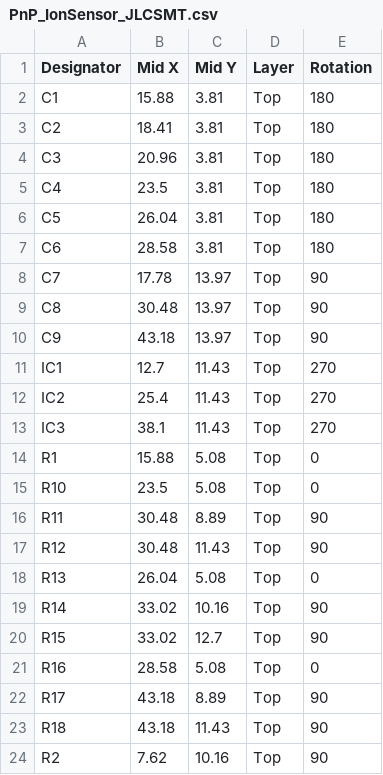
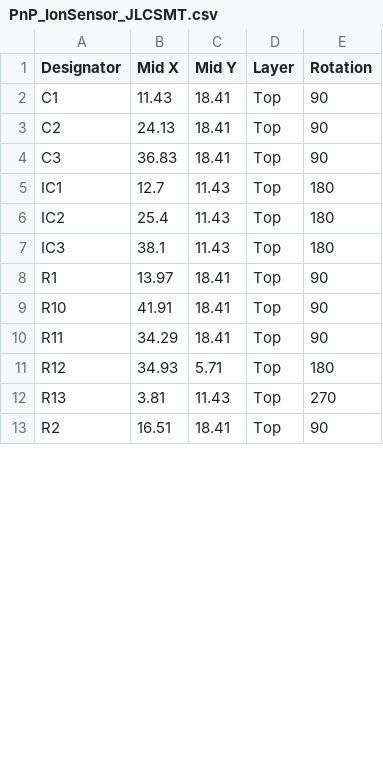
Before and after one commit to Wear-Lab/WISE-AFE, a CSV file: JLCPCB/PnP_IonSensor_JLCSMT.csv, drawn as a sheet; only a part is shown; the diff covers the shown part only.

Commit message:
Revert "JLCSMT"
This reverts commit ff1b805373eafdff03922dc39232167e1a6e9073.

```diff
--- a/JLCPCB/PnP_IonSensor_JLCSMT.csv
+++ b/JLCPCB/PnP_IonSensor_JLCSMT.csv
@@ -1,24 +1,13 @@
 Designator,Mid X,Mid Y,Layer,Rotation
-C1,15.88,3.81,Top,180
-C2,18.41,3.81,Top,180
-C3,20.96,3.81,Top,180
-C4,23.5,3.81,Top,180
-C5,26.04,3.81,Top,180
-C6,28.58,3.81,Top,180
-C7,17.78,13.97,Top,90
-C8,30.48,13.97,Top,90
-C9,43.18,13.97,Top,90
-IC1,12.7,11.43,Top,270
-IC2,25.4,11.43,Top,270
-IC3,38.1,11.43,Top,270
-R1,15.88,5.08,Top,0
-R10,23.5,5.08,Top,0
-R11,30.48,8.89,Top,90
-R12,30.48,11.43,Top,90
-R13,26.04,5.08,Top,0
-R14,33.02,10.16,Top,90
-R15,33.02,12.7,Top,90
-R16,28.58,5.08,Top,0
-R17,43.18,8.89,Top,90
-R18,43.18,11.43,Top,90
-R2,7.62,10.16,Top,90
+C1,11.43,18.41,Top,90
+C2,24.13,18.41,Top,90
+C3,36.83,18.41,Top,90
+IC1,12.7,11.43,Top,180
+IC2,25.4,11.43,Top,180
+IC3,38.1,11.43,Top,180
+R1,13.97,18.41,Top,90
+R10,41.91,18.41,Top,90
+R11,34.29,18.41,Top,90
+R12,34.93,5.71,Top,180
+R13,3.81,11.43,Top,270
+R2,16.51,18.41,Top,90
```
Also changed, not shown: 17 edited cells elsewhere in this file, JLCPCB/BOM_IonSensor_JLCSMT.csv, 2 other files.
